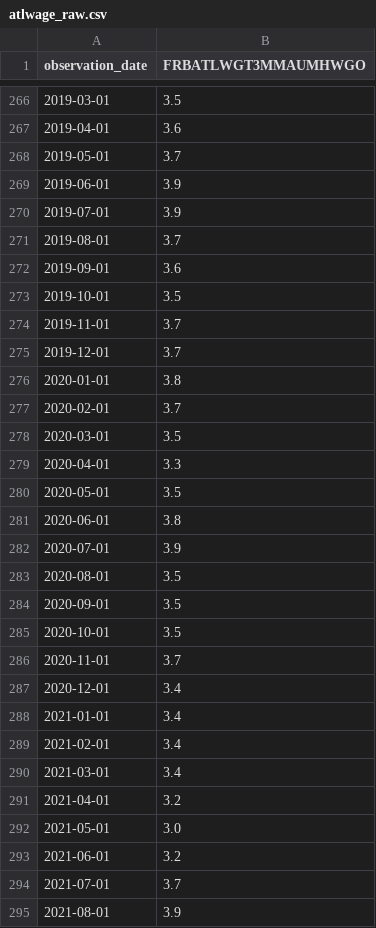
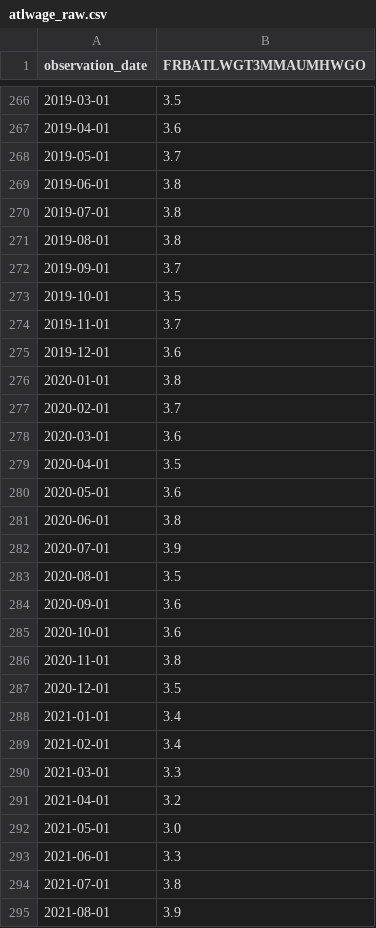
Before and after one commit to robertmreedy/FRED_JOLTS_JOB_OPENINGS, a CSV file: data/atlwage_raw.csv, drawn as a sheet; only a part is shown, gaps mark what is left out; the diff covers the shown part only.

```diff
--- a/data/atlwage_raw.csv
+++ b/data/atlwage_raw.csv
@@ -268,14 +268,14 @@ observation_date,FRBATLWGT3MMAUMHWGO
 2019-05-01,3.7
-2019-06-01,3.9
-2019-07-01,3.9
-2019-08-01,3.7
-2019-09-01,3.6
+2019-06-01,3.8
+2019-07-01,3.8
+2019-08-01,3.8
+2019-09-01,3.7
 2019-10-01,3.5
 2019-11-01,3.7
-2019-12-01,3.7
+2019-12-01,3.6
 2020-01-01,3.8
 2020-02-01,3.7
-2020-03-01,3.5
-2020-04-01,3.3
-2020-05-01,3.5
+2020-03-01,3.6
+2020-04-01,3.5
+2020-05-01,3.6
 2020-06-01,3.8
@@ -283,13 +283,13 @@ observation_date,FRBATLWGT3MMAUMHWGO
 2020-08-01,3.5
-2020-09-01,3.5
-2020-10-01,3.5
-2020-11-01,3.7
-2020-12-01,3.4
+2020-09-01,3.6
+2020-10-01,3.6
+2020-11-01,3.8
+2020-12-01,3.5
 2021-01-01,3.4
 2021-02-01,3.4
-2021-03-01,3.4
+2021-03-01,3.3
 2021-04-01,3.2
 2021-05-01,3.0
-2021-06-01,3.2
-2021-07-01,3.7
+2021-06-01,3.3
+2021-07-01,3.8
 2021-08-01,3.9
```
Also changed, not shown: 1 added row and 82 edited cells elsewhere in this file, data/atlwage_processed.csv.
